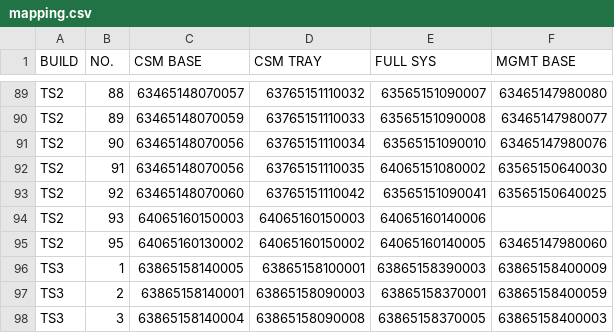
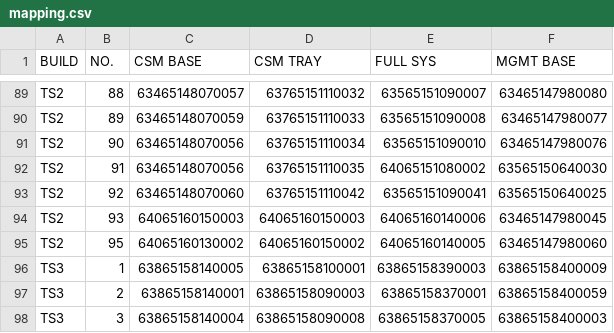
Before and after one commit to Kim-SWRD/Chameleon_test, a CSV file: mapping.csv, drawn as a sheet; only a part is shown, gaps mark what is left out.

Commit message:
Update mapping.csv via Streamlit

```diff
--- a/mapping.csv
+++ b/mapping.csv
@@ -93,3 +93,3 @@ TS2,91,63465148070056,63765151110035,64065151080002,63565150640030
 TS2,92,63465148070060,63765151110042,63565151090041,63565150640025
-TS2,93,64065160150003,64065160150003,64065160140006,
+TS2,93,64065160150003,64065160150003,64065160140006,63465147980045
 TS2,95,64065160130002,64065160150002,64065160140005,63465147980060
```
